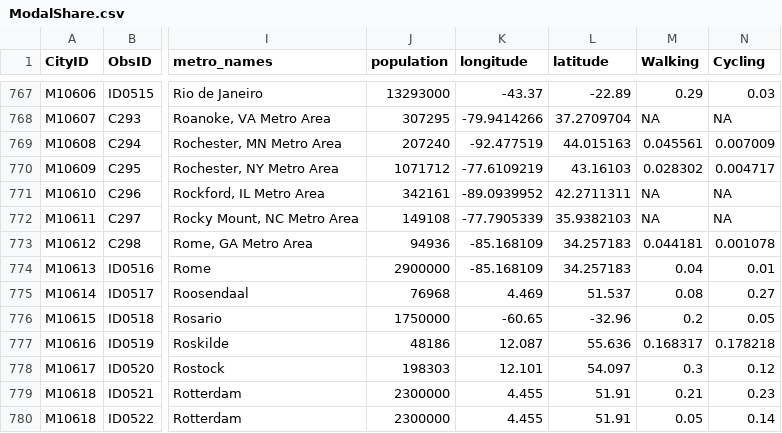
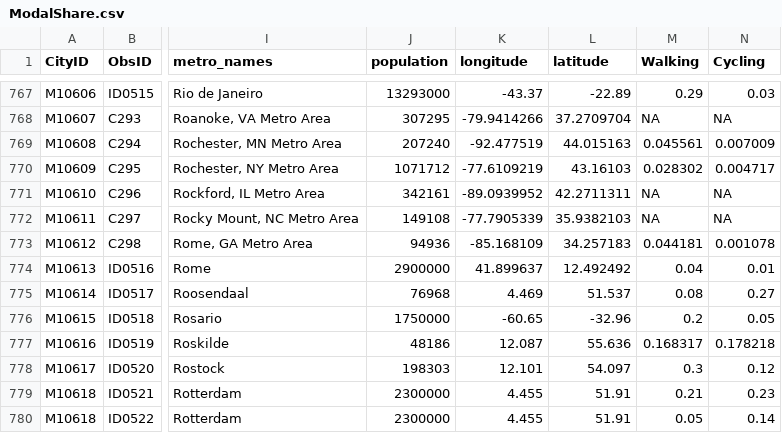
Before and after one commit to rafaelprietocuriel/ModalShare, a CSV file: ModalShare.csv, drawn as a sheet; only a part is shown, gaps mark what is left out; the diff names each change by its address in the sheet, - before the commit and + after, or states it on an @@ line.

Commit message:
Update ModalShare.csv

```diff
--- a/ModalShare.csv
+++ b/ModalShare.csv
-K774 (longitude): -85.168109
+K774 (longitude): 41.899637
-L774 (latitude): 34.257183
+L774 (latitude): 12.492492
```
